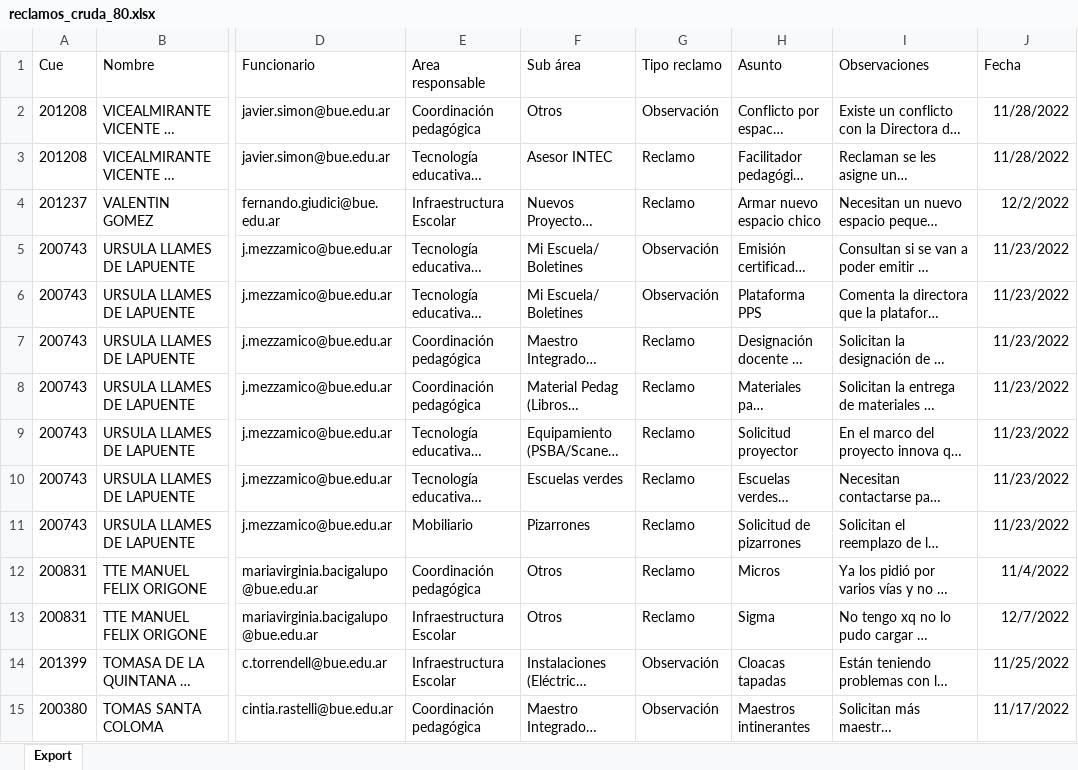
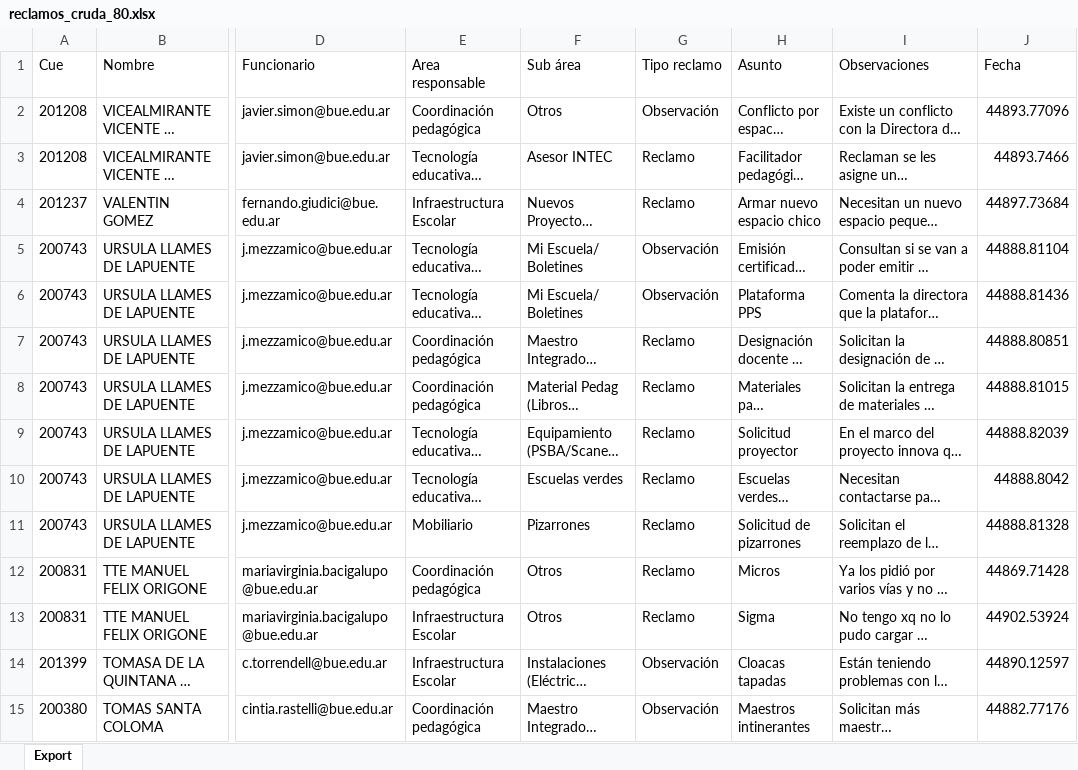
Before and after one commit to jpcib/territorio, an Excel workbook: data/reclamos_cruda_80.xlsx, sheet Export, drawn as a sheet; only a part is shown, gaps mark what is left out; long unchanged cells end in …; values as stored, in another font and other column widths than the file's, no borders; the diff covers the shown part only; the diff names each change by its address in the sheet, - before the commit and + after, or states it on an @@ line.

```diff
--- a/data/reclamos_cruda_80.xlsx (sheet Export)
+++ b/data/reclamos_cruda_80.xlsx (sheet Export)
-J2 (Fecha): 11/28/2022
+J2 (Fecha): 44893.77096
-J3 (Fecha): 11/28/2022
+J3 (Fecha): 44893.7466
-J4 (Fecha): 12/2/2022
+J4 (Fecha): 44897.73684
-J5 (Fecha): 11/23/2022
+J5 (Fecha): 44888.81104
-J6 (Fecha): 11/23/2022
+J6 (Fecha): 44888.81436
-J7 (Fecha): 11/23/2022
+J7 (Fecha): 44888.80851
-J8 (Fecha): 11/23/2022
+J8 (Fecha): 44888.81015
-J9 (Fecha): 11/23/2022
+J9 (Fecha): 44888.82039
-J10 (Fecha): 11/23/2022
+J10 (Fecha): 44888.8042
-J11 (Fecha): 11/23/2022
+J11 (Fecha): 44888.81328
-J12 (Fecha): 11/4/2022
+J12 (Fecha): 44869.71428
-J13 (Fecha): 12/7/2022
+J13 (Fecha): 44902.53924
-J14 (Fecha): 11/25/2022
+J14 (Fecha): 44890.12597
-J15 (Fecha): 11/17/2022
+J15 (Fecha): 44882.77176
```
Also changed, not shown: 694 edited cells elsewhere in this sheet, data/solicitudes_clasificadas_16-07_12-09.xlsx, 8 other files.
